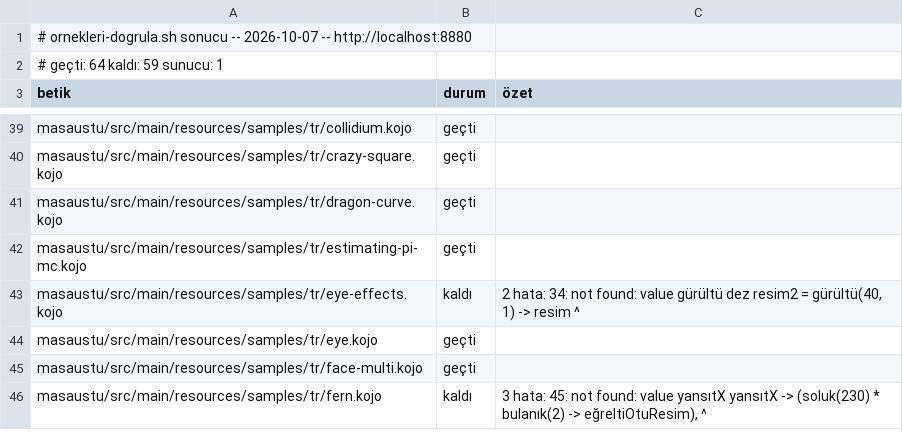
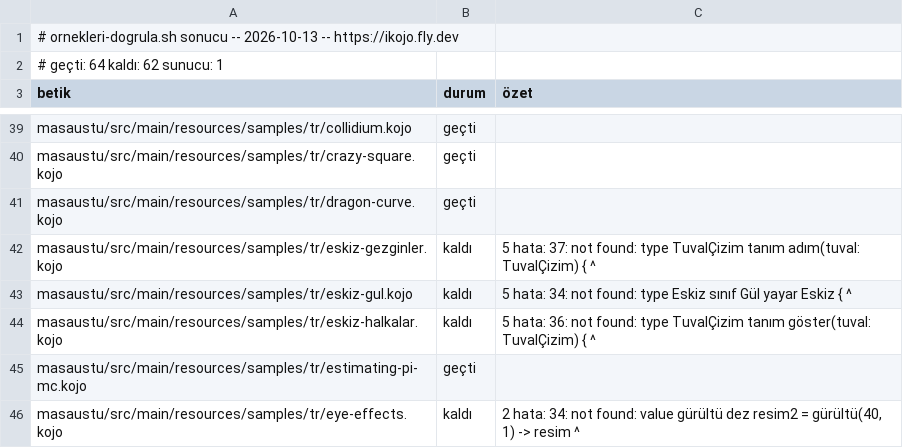
Before and after one commit to bulent2k2/kojojs-dev, a TSV file: ornekler/masaustu/derleme.tsv, drawn as a sheet; only a part is shown, gaps mark what is left out; the shorter side is filled out with more unchanged rows.

Commit message:
derleme.tsv tazele

```diff
--- a/ornekler/masaustu/derleme.tsv
+++ b/ornekler/masaustu/derleme.tsv
@@ -1,3 +1,3 @@
-# ornekleri-dogrula.sh sonucu -- 2026-10-07 -- http://localhost:8880
-# geçti: 64   kaldı: 59   sunucu: 1
+# ornekleri-dogrula.sh sonucu -- 2026-10-13 -- https://ikojo.fly.dev
+# geçti: 64   kaldı: 62   sunucu: 1
 betik	durum	özet
@@ -41,2 +41,5 @@ masaustu/src/main/resources/samples/tr/crazy-square.kojo	geçti
 masaustu/src/main/resources/samples/tr/dragon-curve.kojo	geçti	
+masaustu/src/main/resources/samples/tr/eskiz-gezginler.kojo	kaldı	5 hata: 37: not found: type TuvalÇizim     tanım adım(tuval: TuvalÇizim) {                       ^
+masaustu/src/main/resources/samples/tr/eskiz-gul.kojo	kaldı	5 hata: 34: not found: type Eskiz sınıf Gül yayar Eskiz {                 ^
+masaustu/src/main/resources/samples/tr/eskiz-halkalar.kojo	kaldı	5 hata: 36: not found: type TuvalÇizim     tanım göster(tuval: TuvalÇizim) {                         ^
 masaustu/src/main/resources/samples/tr/estimating-pi-mc.kojo	geçti	
```
